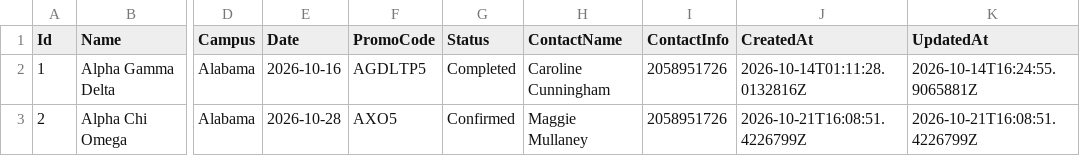
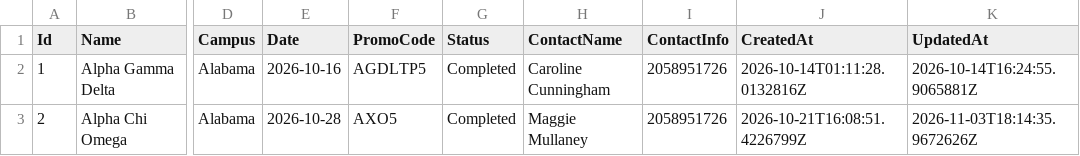
Before and after one commit to cvcunningham/LTP-MKT, a CSV file: mockup_1/api/Data/promos.csv, drawn as a sheet; only a part is shown, gaps mark what is left out; the diff names each change by its address in the sheet, - before the commit and + after, or states it on an @@ line.

```diff
--- a/mockup_1/api/Data/promos.csv
+++ b/mockup_1/api/Data/promos.csv
-G3 (Status): Confirmed
+G3 (Status): Completed
-K3 (UpdatedAt): 2026-10-21T16:08:51.4226799Z
+K3 (UpdatedAt): 2026-11-03T18:14:35.9672626Z
```
Also changed, not shown: mockup_1/api/Data/production.csv.
